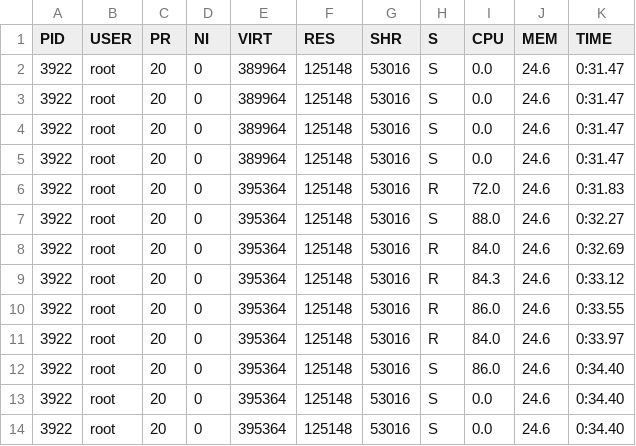
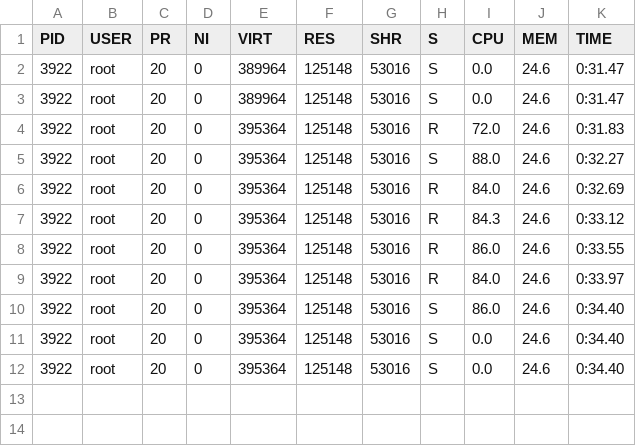
Before and after one commit to dirsulaiman/skripsi, a CSV file: tables/performance-test/fpga-sobelver4.csv, drawn as a sheet; the diff names each change by its address in the sheet, - before the commit and + after, or states it on an @@ line.

```diff
--- a/tables/performance-test/fpga-sobelver4.csv
+++ b/tables/performance-test/fpga-sobelver4.csv
-row 4: 3922 | root | 20 | 0 | 389964 | 125148 | 53016 | S | 0.0 | 24.6 | 0:31.47
-row 5: 3922 | root | 20 | 0 | 389964 | 125148 | 53016 | S | 0.0 | 24.6 | 0:31.47
```
Also changed, not shown: tables/performance-test/fpga-sobelver1.csv, tables/performance-test/fpga-sobelver2.csv, 2 other files.
